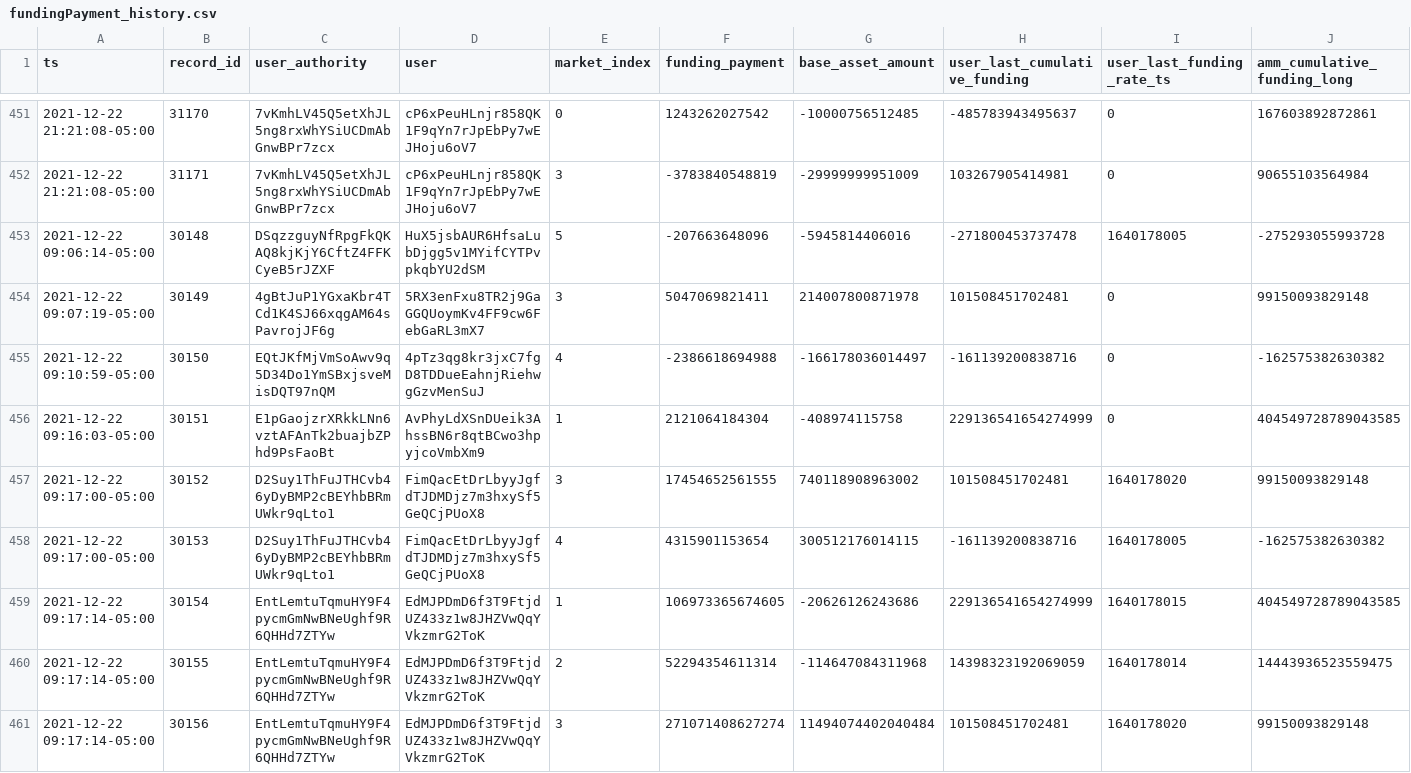
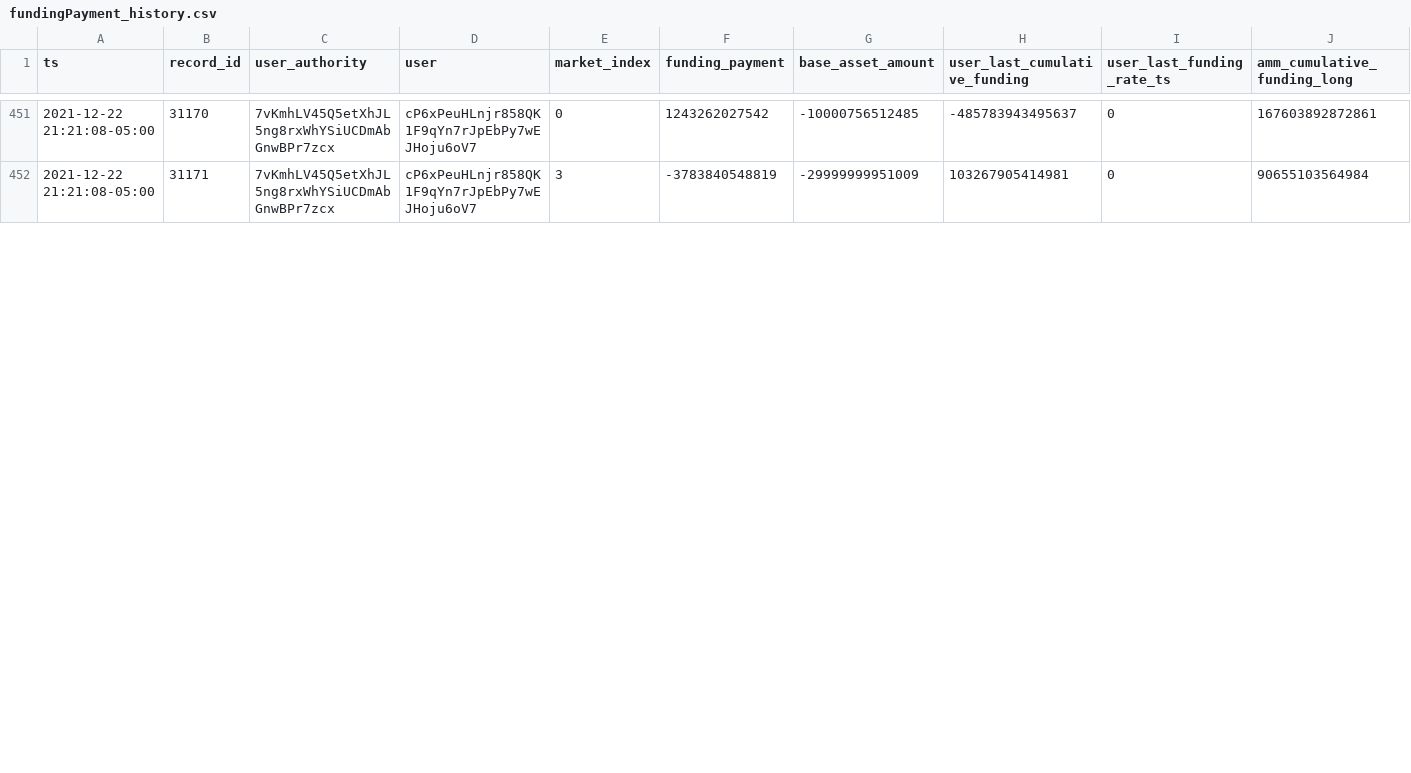
Before and after one commit to 0xbigz/drift-flat-data, a CSV file: data/fundingPayment_history.csv, drawn as a sheet; only a part is shown, gaps mark what is left out; removed rows and columns are numbered as before the commit, all else as after; rows hold the shown columns only; the diff covers the shown part only; the diff names each change by its address in the sheet, - before the commit and + after, or states it on an @@ line.

```diff
--- a/data/fundingPayment_history.csv
+++ b/data/fundingPayment_history.csv
-row 453: 2021-12-22 09:06:14-05:00 | 30148 | DSqzzguyNfRpgFkQKAQ8kjKjY6CftZ4FFKCyeB5rJZXF | HuX5jsbAUR6HfsaLubDjgg5v1MYifCYTPvpkqbYU2dSM | 5 | -207663648096 | -5945814406016 | -271800453737478 | 1640178005 | -275293055993728
-row 454: 2021-12-22 09:07:19-05:00 | 30149 | 4gBtJuP1YGxaKbr4TCd1K4SJ66xqgAM64sPavrojJF6g | 5RX3enFxu8TR2j9GaGGQUoymKv4FF9cw6FebGaRL3mX7 | 3 | 5047069821411 | 214007800871978 | 101508451702481 | 0 | 99150093829148
-row 455: 2021-12-22 09:10:59-05:00 | 30150 | EQtJKfMjVmSoAwv9q5D34Do1YmSBxjsveMisDQT97nQM | 4pTz3qg8kr3jxC7fgD8TDDueEahnjRiehwgGzvMenSuJ | 4 | -2386618694988 | -166178036014497 | -161139200838716 | 0 | -162575382630382
-row 456: 2021-12-22 09:16:03-05:00 | 30151 | E1pGaojzrXRkkLNn6vztAFAnTk2buajbZPhd9PsFaoBt | AvPhyLdXSnDUeik3AhssBN6r8qtBCwo3hpyjcoVmbXm9 | 1 | 2121064184304 | -408974115758 | 229136541654274999 | 0 | 404549728789043585
-row 457: 2021-12-22 09:17:00-05:00 | 30152 | D2Suy1ThFuJTHCvb46yDyBMP2cBEYhbBRmUWkr9qLto1 | FimQacEtDrLbyyJgfdTJDMDjz7m3hxySf5GeQCjPUoX8 | 3 | 17454652561555 | 740118908963002 | 101508451702481 | 1640178020 | 99150093829148
-row 458: 2021-12-22 09:17:00-05:00 | 30153 | D2Suy1ThFuJTHCvb46yDyBMP2cBEYhbBRmUWkr9qLto1 | FimQacEtDrLbyyJgfdTJDMDjz7m3hxySf5GeQCjPUoX8 | 4 | 4315901153654 | 300512176014115 | -161139200838716 | 1640178005 | -162575382630382
-row 459: 2021-12-22 09:17:14-05:00 | 30154 | EntLemtuTqmuHY9F4pycmGmNwBNeUghf9R6QHHd7ZTYw | EdMJPDmD6f3T9FtjdUZ433z1w8JHZVwQqYVkzmrG2ToK | 1 | 106973365674605 | -20626126243686 | 229136541654274999 | 1640178015 | 404549728789043585
-row 460: 2021-12-22 09:17:14-05:00 | 30155 | EntLemtuTqmuHY9F4pycmGmNwBNeUghf9R6QHHd7ZTYw | EdMJPDmD6f3T9FtjdUZ433z1w8JHZVwQqYVkzmrG2ToK | 2 | 52294354611314 | -114647084311968 | 14398323192069059 | 1640178014 | 14443936523559475
-row 461: 2021-12-22 09:17:14-05:00 | 30156 | EntLemtuTqmuHY9F4pycmGmNwBNeUghf9R6QHHd7ZTYw | EdMJPDmD6f3T9FtjdUZ433z1w8JHZVwQqYVkzmrG2ToK | 3 | 271071408627274 | 11494074402040484 | 101508451702481 | 1640178020 | 99150093829148
```
Also changed, not shown: 9 added rows elsewhere in this file, data/deposit_history.csv, data/markets_state.csv, 4 other files.
